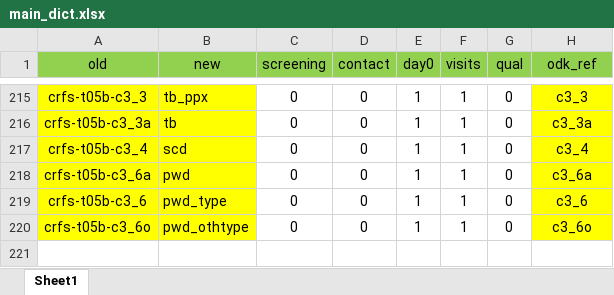
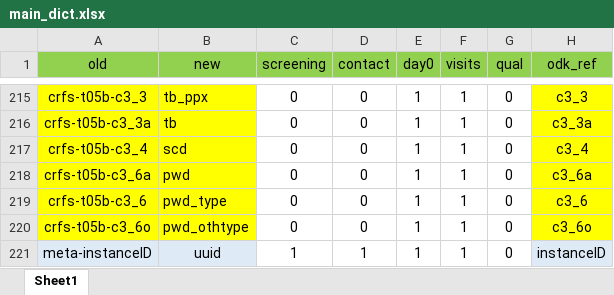
Before and after one commit to SwissTPH/timci, an Excel workbook: inst/extdata/main_dict.xlsx, sheet Sheet1, drawn as a sheet; only a part is shown, gaps mark what is left out; values as stored, in another font and other column widths than the file's, no borders; the diff names each change by its address in the sheet, - before the commit and + after, or states it on an @@ line.

```diff
--- a/inst/extdata/main_dict.xlsx (sheet Sheet1)
+++ b/inst/extdata/main_dict.xlsx (sheet Sheet1)
+row 221: meta-instanceID | uuid | 1 | 1 | 1 | 1 | 0 | instanceID
```
Also changed, not shown: inst/extdata/main_dict_india.xlsx, inst/extdata/main_dict_kenya.xlsx, 6 other files.
